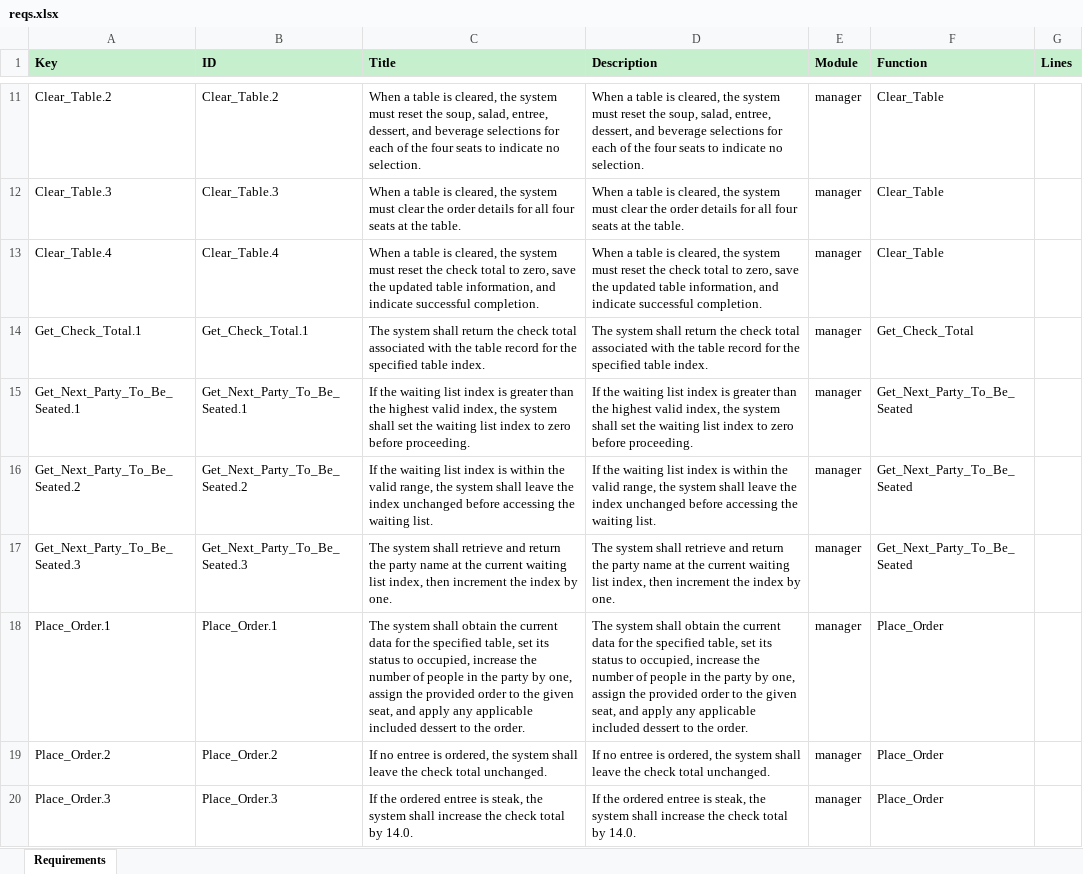
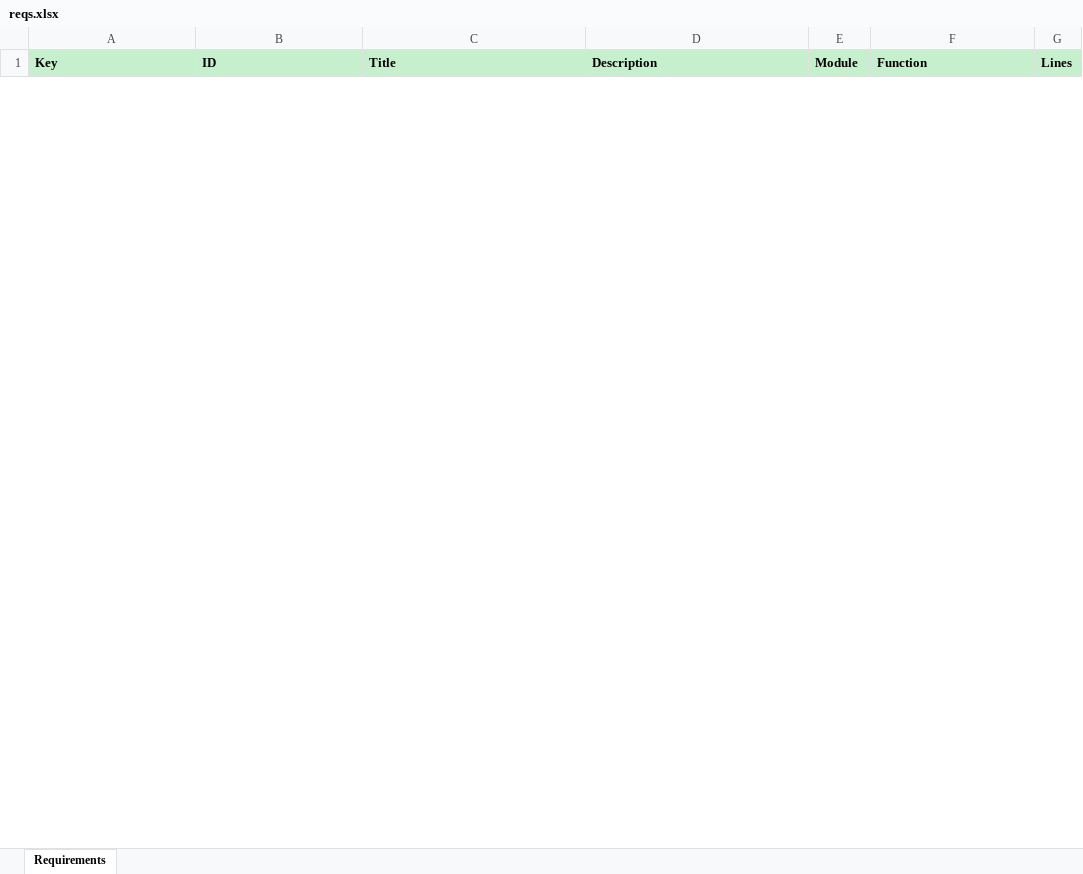
Before and after one commit to vectorgrp/vector-vscode-vcast, an Excel workbook: docs/reqs2x/TUTORIAL_C/reqs-TUTORIAL_C/reqs.xlsx, sheet Requirements, drawn as a sheet; only a part is shown, gaps mark what is left out; values as stored, in another font and other column widths than the file's, no borders; removed rows and columns are numbered as before the commit, all else as after; the diff covers the shown part only; the diff names each change by its address in the sheet, - before the commit and + after, or states it on an @@ line.

Commit message:
pushing the correct requirements table

```diff
--- a/docs/reqs2x/TUTORIAL_C/reqs-TUTORIAL_C/reqs.xlsx (sheet Requirements)
+++ b/docs/reqs2x/TUTORIAL_C/reqs-TUTORIAL_C/reqs.xlsx (sheet Requirements)
-row 11: Clear_Table.2 | Clear_Table.2 | When a table is cleared, the system must reset the soup, salad, entree, dessert, and beverage selections for each of the four seats to indicate no selection. | When a table is cleared, the system must reset the soup, salad, entree, dessert, and beverage selections for each of the four seats to indicate no selection. | manager | Clear_Table
-row 12: Clear_Table.3 | Clear_Table.3 | When a table is cleared, the system must clear the order details for all four seats at the table. | When a table is cleared, the system must clear the order details for all four seats at the table. | manager | Clear_Table
-row 13: Clear_Table.4 | Clear_Table.4 | When a table is cleared, the system must reset the check total to zero, save the updated table information, and indicate successful completion. | When a table is cleared, the system must reset the check total to zero, save the updated table information, and indicate successful completion. | manager | Clear_Table
-row 14: Get_Check_Total.1 | Get_Check_Total.1 | The system shall return the check total associated with the table record for the specified table index. | The system shall return the check total associated with the table record for the specified table index. | manager | Get_Check_Total
-row 15: Get_Next_Party_To_Be_Seated.1 | Get_Next_Party_To_Be_Seated.1 | If the waiting list index is greater than the highest valid index, the system shall set the waiting list index to zero before proceeding. | If the waiting list index is greater than the highest valid index, the system shall set the waiting list index to zero before proceeding. | manager | Get_Next_Party_To_Be_Seated
-row 16: Get_Next_Party_To_Be_Seated.2 | Get_Next_Party_To_Be_Seated.2 | If the waiting list index is within the valid range, the system shall leave the index unchanged before accessing the waiting list. | If the waiting list index is within the valid range, the system shall leave the index unchanged before accessing the waiting list. | manager | Get_Next_Party_To_Be_Seated
-row 17: Get_Next_Party_To_Be_Seated.3 | Get_Next_Party_To_Be_Seated.3 | The system shall retrieve and return the party name at the current waiting list index, then increment the index by one. | The system shall retrieve and return the party name at the current waiting list index, then increment the index by one. | manager | Get_Next_Party_To_Be_Seated
-row 18: Place_Order.1 | Place_Order.1 | The system shall obtain the current data for the specified table, set its status to occupied, increase the number of people in the party by one, assign the provided order to the given seat, and apply any applicable included dessert to the order. | The system shall obtain the current data for the specified table, set its status to occupied, increase the number of people in the party by one, assign the provided order to the given seat, and apply any applicable included dessert to the order. | manager | Place_Order
-row 19: Place_Order.2 | Place_Order.2 | If no entree is ordered, the system shall leave the check total unchanged. | If no entree is ordered, the system shall leave the check total unchanged. | manager | Place_Order
-row 20: Place_Order.3 | Place_Order.3 | If the ordered entree is steak, the system shall increase the check total by 14.0. | If the ordered entree is steak, the system shall increase the check total by 14.0. | manager | Place_Order
```
Also changed, not shown: 17 added rows and 20 removed rows elsewhere in this sheet.
